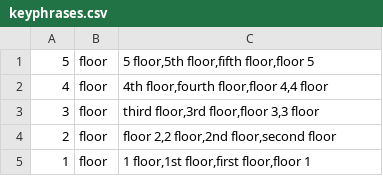
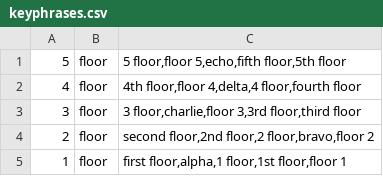
Before and after one commit to archanasingh0093/daphne-assignment, a CSV file: agent/lexicons/Floors/keyphrases.csv, drawn as a sheet.

Commit message:
cognigy agent update

```diff
--- a/agent/lexicons/Floors/keyphrases.csv
+++ b/agent/lexicons/Floors/keyphrases.csv
@@ -1,5 +1,5 @@
-"5","floor","5 floor,5th floor,fifth floor,floor 5",
-"4","floor","4th floor,fourth floor,floor 4,4 floor",
-"3","floor","third floor,3rd floor,floor 3,3 floor",
-"2","floor","floor 2,2 floor,2nd floor,second floor",
-"1","floor","1 floor,1st floor,first floor,floor 1",
+"5","floor","5 floor,floor 5,echo,fifth floor,5th floor",
+"4","floor","4th floor,floor 4,delta,4 floor,fourth floor",
+"3","floor","3 floor,charlie,floor 3,3rd floor,third floor",
+"2","floor","second floor,2nd floor,2 floor,bravo,floor 2",
+"1","floor","first floor,alpha,1 floor,1st floor,floor 1",
```
Also changed, not shown: agent/lexicons/Seat Preference/keyphrases.csv, agent/lexicons/Seating Type/keyphrases.csv, 6 other files.
